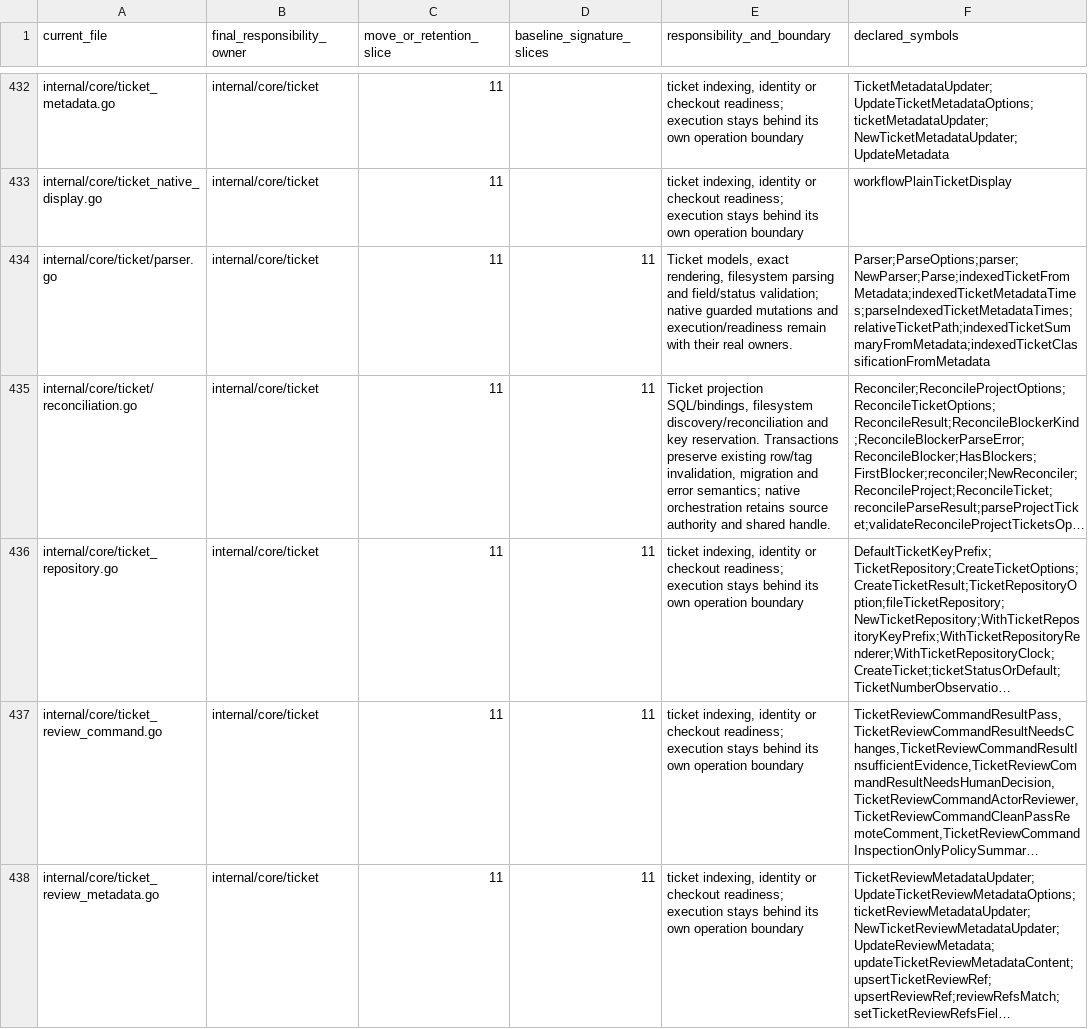
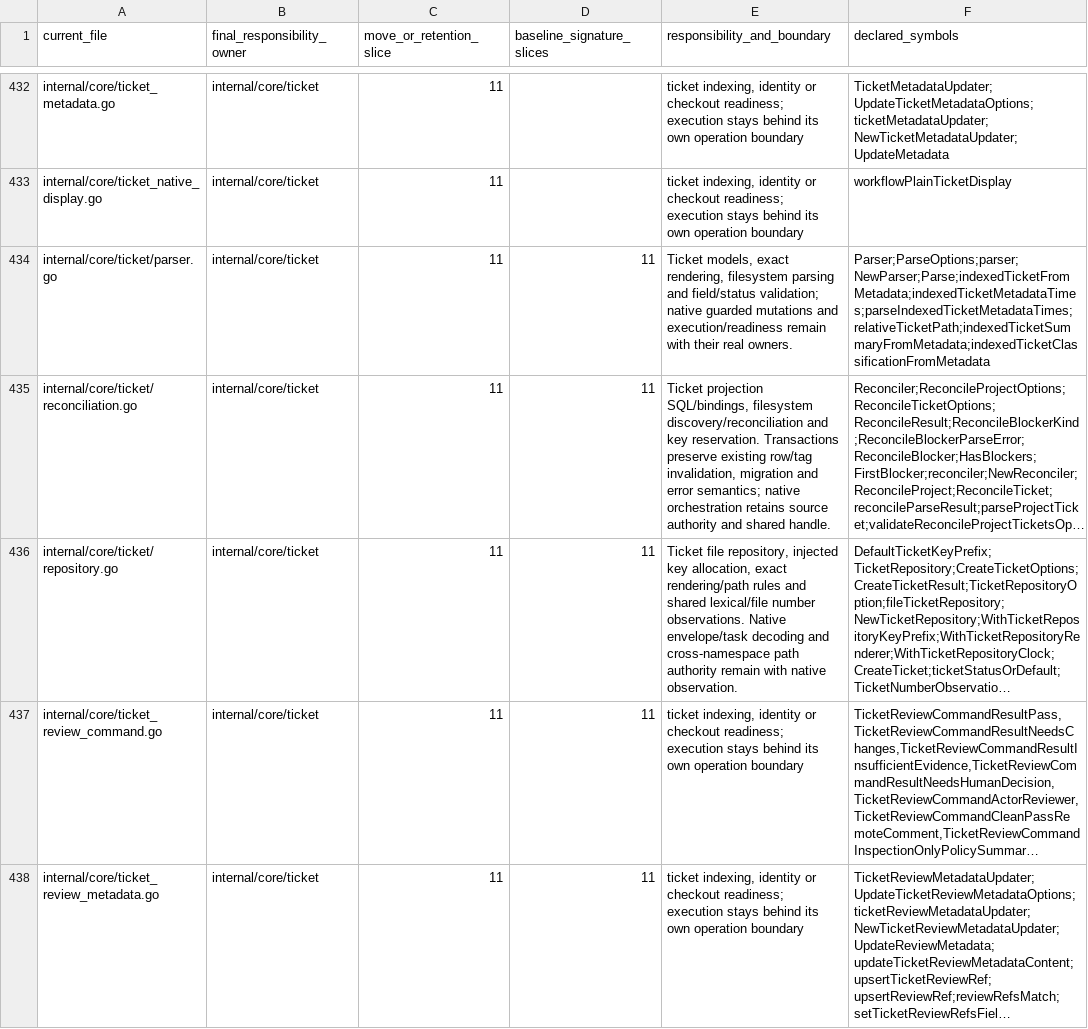
Before and after one commit to adrianpk/chr, a CSV file: ops/default/plan/code-quality-remediation-core-owners.csv, drawn as a sheet; only a part is shown, gaps mark what is left out; long unchanged cells end in …; the diff names each change by its address in the sheet, - before the commit and + after, or states it on an @@ line.

Commit message:
refactor(ticket): move file repository and key readers

```diff
--- a/ops/default/plan/code-quality-remediation-core-owners.csv
+++ b/ops/default/plan/code-quality-remediation-core-owners.csv
-A436 (current_file): internal/core/ticket_repository.go
+A436 (current_file): internal/core/ticket/repository.go
-E436 (responsibility_and_boundary): ticket indexing, identity or checkout readiness; execution stays behind its own operation boundary
+E436 (responsibility_and_boundary): Ticket file repository, injected key allocation, exact rendering/path rules and shared lexical/file number observations. Native envelope/task decoding and cross-namespace path authority remain with native observation.
```
Also changed, not shown: 10 other files.
